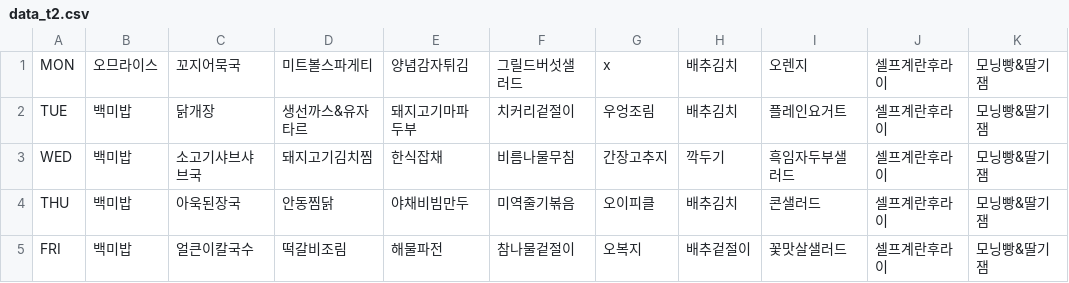
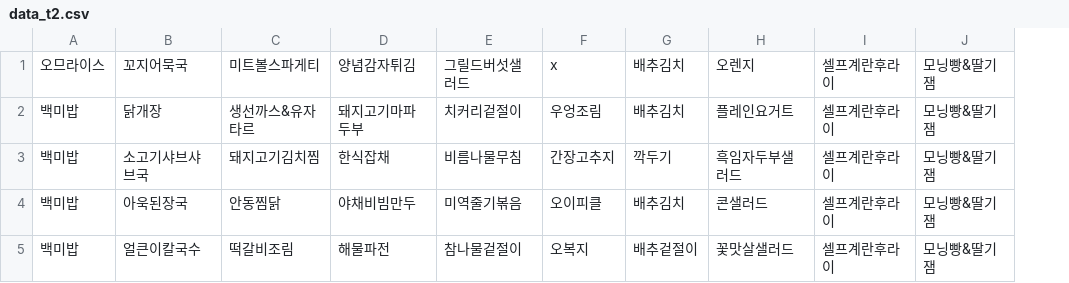
Before and after one commit to mjkmain/Android-Cafeteria-Project, a CSV file: app/src/main/res/raw/data_t2.csv, drawn as a sheet; only a part is shown; the diff names each change by its address in the sheet, - before the commit and + after, or states it on an @@ line.

```diff
--- a/app/src/main/res/raw/data_t2.csv
+++ b/app/src/main/res/raw/data_t2.csv
-column A, rows 1-5: MON | TUE | WED | THU | FRI
```
Also changed, not shown: app/src/main/res/raw/data_t.csv, 22 other files.
